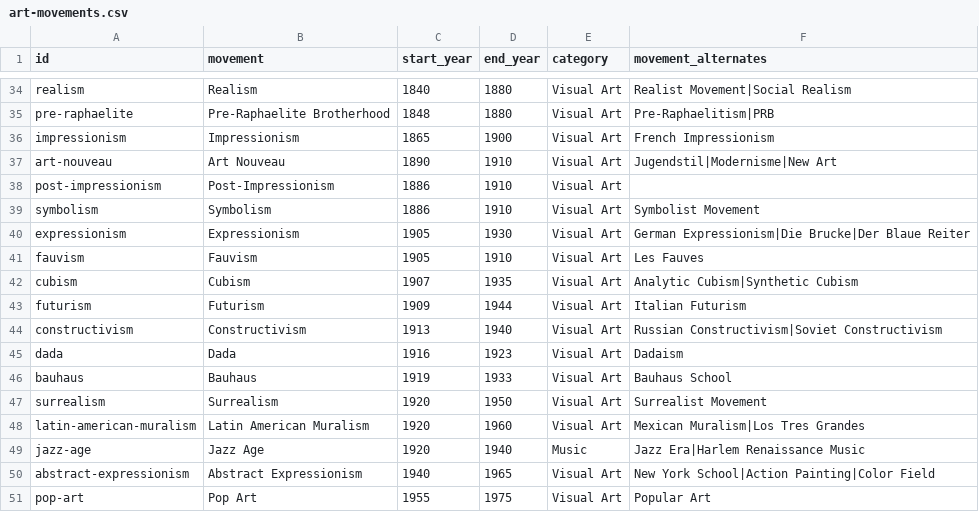
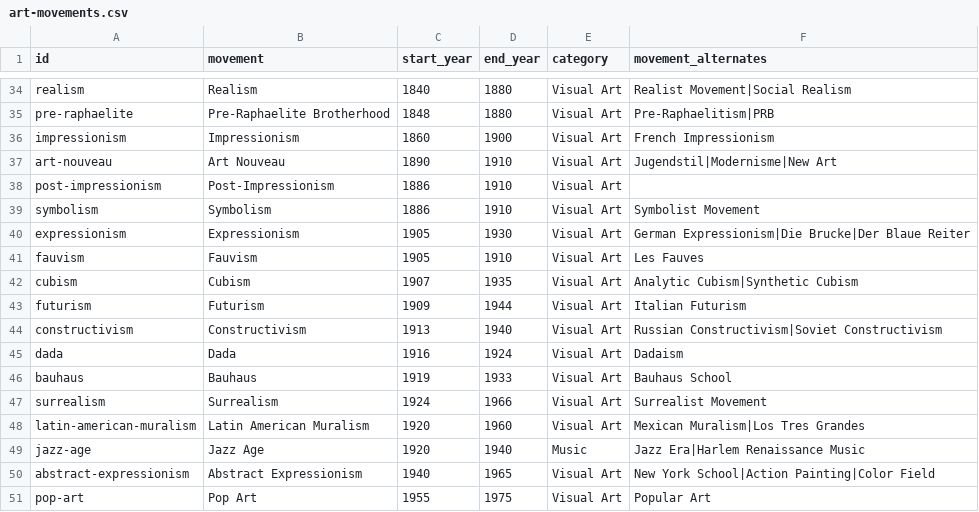
Before and after one commit to angussbj/quiz, a CSV file: public/data/history/culture/art-movements.csv, drawn as a sheet; only a part is shown, gaps mark what is left out.

```diff
--- a/public/data/history/culture/art-movements.csv
+++ b/public/data/history/culture/art-movements.csv
@@ -35,3 +35,3 @@ realism,Realism,1840,1880,Visual Art,Realist Movement|Social Realism
 pre-raphaelite,Pre-Raphaelite Brotherhood,1848,1880,Visual Art,Pre-Raphaelitism|PRB
-impressionism,Impressionism,1865,1900,Visual Art,French Impressionism
+impressionism,Impressionism,1860,1900,Visual Art,French Impressionism
 art-nouveau,Art Nouveau,1890,1910,Visual Art,Jugendstil|Modernisme|New Art
@@ -44,5 +44,5 @@ futurism,Futurism,1909,1944,Visual Art,Italian Futurism
 constructivism,Constructivism,1913,1940,Visual Art,Russian Constructivism|Soviet Constructivism
-dada,Dada,1916,1923,Visual Art,Dadaism
+dada,Dada,1916,1924,Visual Art,Dadaism
 bauhaus,Bauhaus,1919,1933,Visual Art,Bauhaus School
-surrealism,Surrealism,1920,1950,Visual Art,Surrealist Movement
+surrealism,Surrealism,1924,1966,Visual Art,Surrealist Movement
 latin-american-muralism,Latin American Muralism,1920,1960,Visual Art,Mexican Muralism|Los Tres Grandes
```
Also changed, not shown: public/data/history/ancient/ancient-civilizations.csv, public/data/history/ancient/geological-eras.csv, 15 other files.
